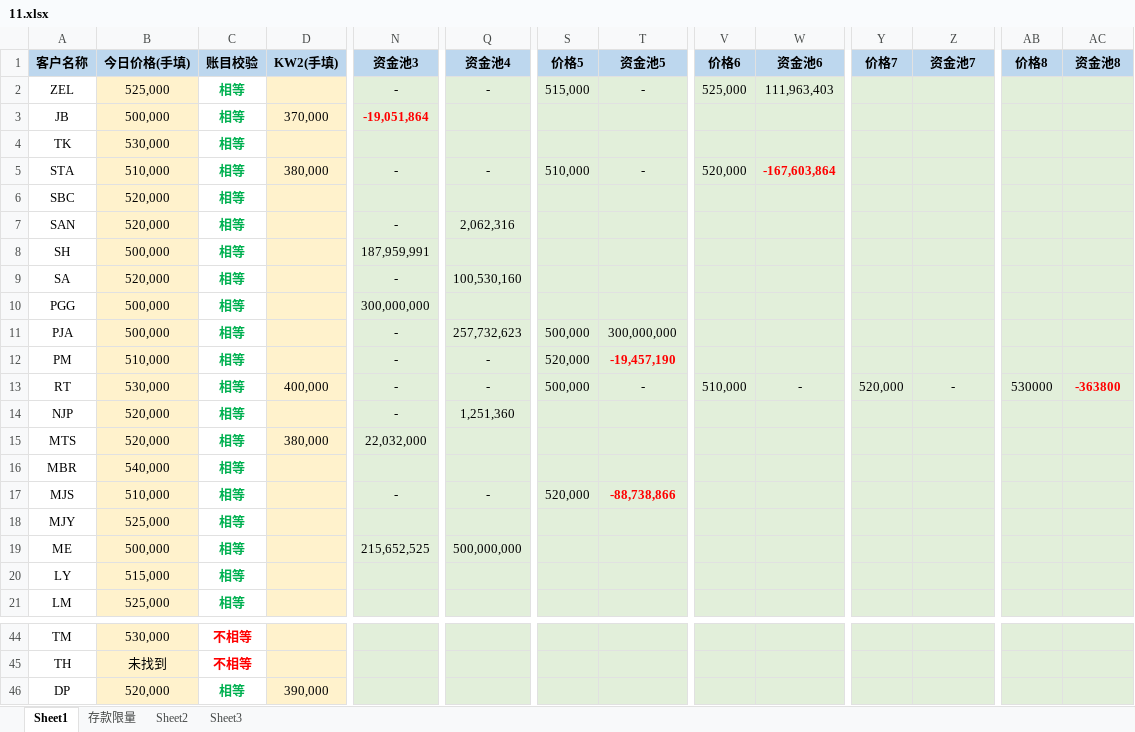
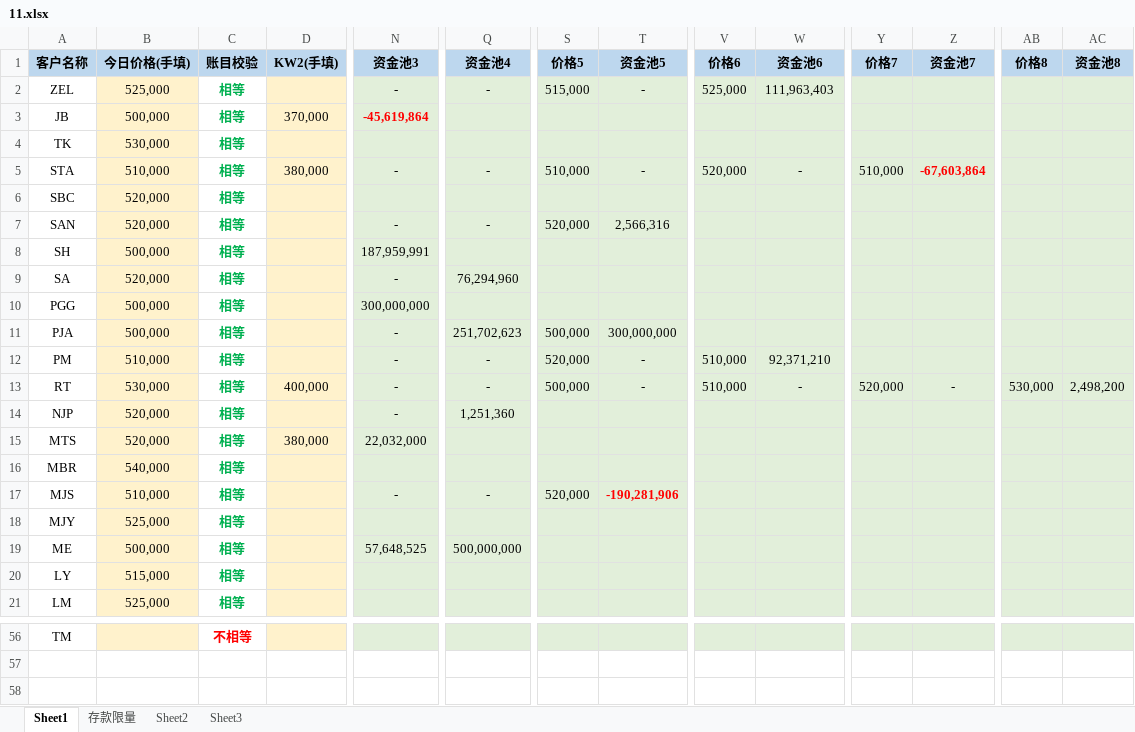
Before and after one commit to lianqi041009-hub/11, an Excel workbook: 11.xlsx, sheet Sheet1, drawn as a sheet; only a part is shown, gaps mark what is left out; values as stored, in another font and other column widths than the file's, no borders; removed rows and columns are numbered as before the commit, all else as after; rows hold the shown columns only; the diff covers the shown part only; the diff names each change by its address in the sheet, - before the commit and + after, or states it on an @@ line.

```diff
--- a/11.xlsx (sheet Sheet1)
+++ b/11.xlsx (sheet Sheet1)
-N3 (资金池3): -19,051,864
+N3 (资金池3): -45,619,864
-W5 (资金池6): -167,603,864
+W5 (资金池6): -
@@ W5 bold: on → off, text colour: #FF0000 → black @@
-Y5 (价格7): (empty)
+Y5 (价格7): 510,000
-Z5 (资金池7): (empty)
+Z5 (资金池7): -67,603,864
-Q7 (资金池4): 2,062,316
+Q7 (资金池4): -
-S7 (价格5): (empty)
+S7 (价格5): 520,000
-T7 (资金池5): (empty)
+T7 (资金池5): 2,566,316
-Q9 (资金池4): 100,530,160
+Q9 (资金池4): 76,294,960
-Q11 (资金池4): 257,732,623
+Q11 (资金池4): 251,702,623
-T12 (资金池5): -19,457,190
+T12 (资金池5): -
@@ T12 bold: on → off, text colour: #FF0000 → black @@
-V12 (价格6): (empty)
+V12 (价格6): 510,000
-W12 (资金池6): (empty)
+W12 (资金池6): 92,371,210
-AB13 (价格8): 530000
+AB13 (价格8): 530,000
-AC13 (资金池8): -363800
+AC13 (资金池8): 2,498,200
@@ AC13 bold: on → off, text colour: #FF0000 → black @@
-T17 (资金池5): -88,738,866
+T17 (资金池5): -190,281,906
-N19 (资金池3): 215,652,525
+N19 (资金池3): 57,648,525
-B56 (今日价格(手填)): 530,000
+B56 (今日价格(手填)): (empty)
-row 45: TH | 未找到 | 不相等
-row 46: DP | 520,000 | 相等 | 390,000
```
Also changed, not shown: 12 added rows and 19 edited cells elsewhere in this sheet, sheet Sheet2, formulas that keep their value, 1 other file.
